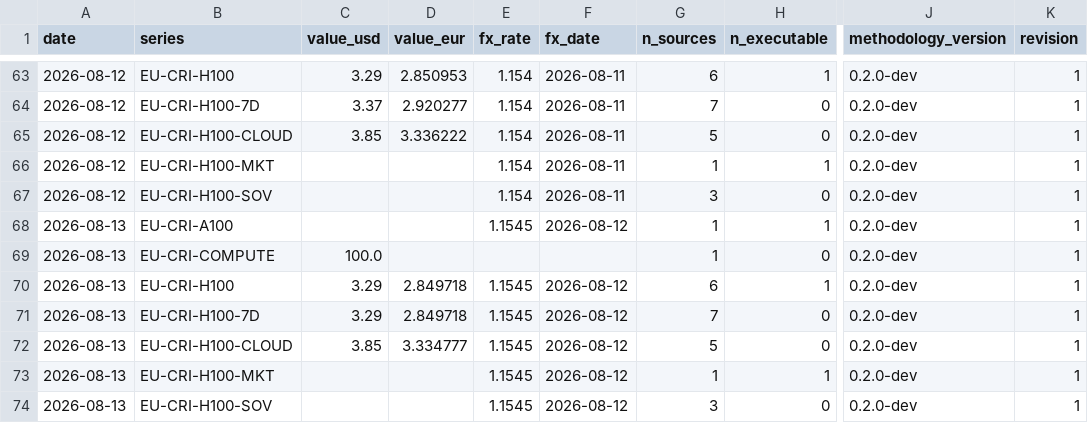
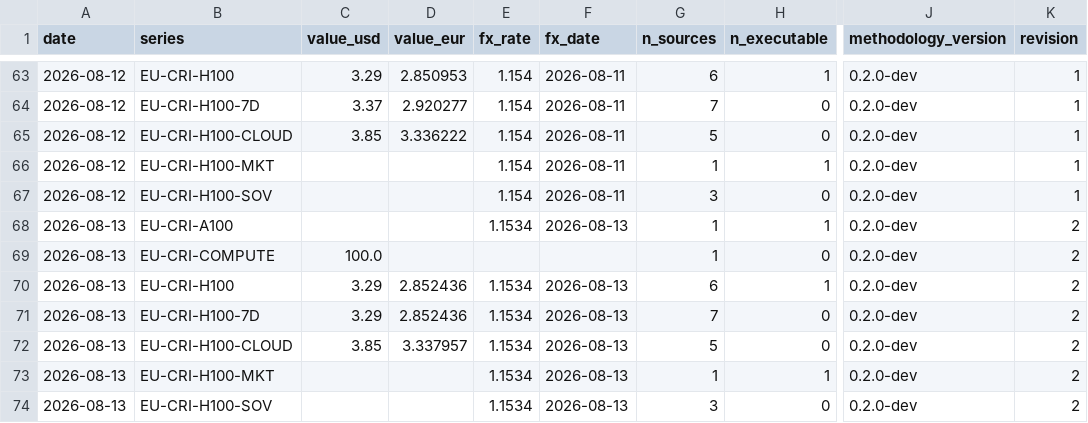
Before and after one commit to markrusch/Compute-Index, a CSV file: site/data/index_history.csv, drawn as a sheet; only a part is shown, gaps mark what is left out; the diff names each change by its address in the sheet, - before the commit and + after, or states it on an @@ line.

```diff
--- a/site/data/index_history.csv
+++ b/site/data/index_history.csv
-E68 (fx_rate): 1.1545
+E68 (fx_rate): 1.1534
-F68 (fx_date): 2026-08-12
+F68 (fx_date): 2026-08-13
-K68:K74 (revision): 1
+K68:K74 (revision): 2
-D70:D71 (value_eur): 2.849718
+D70:D71 (value_eur): 2.852436
-E70:E74 (fx_rate): 1.1545
+E70:E74 (fx_rate): 1.1534
-F70:F74 (fx_date): 2026-08-12
+F70:F74 (fx_date): 2026-08-13
-D72 (value_eur): 3.334777
+D72 (value_eur): 3.337957
```
Also changed, not shown: 3 other files.
